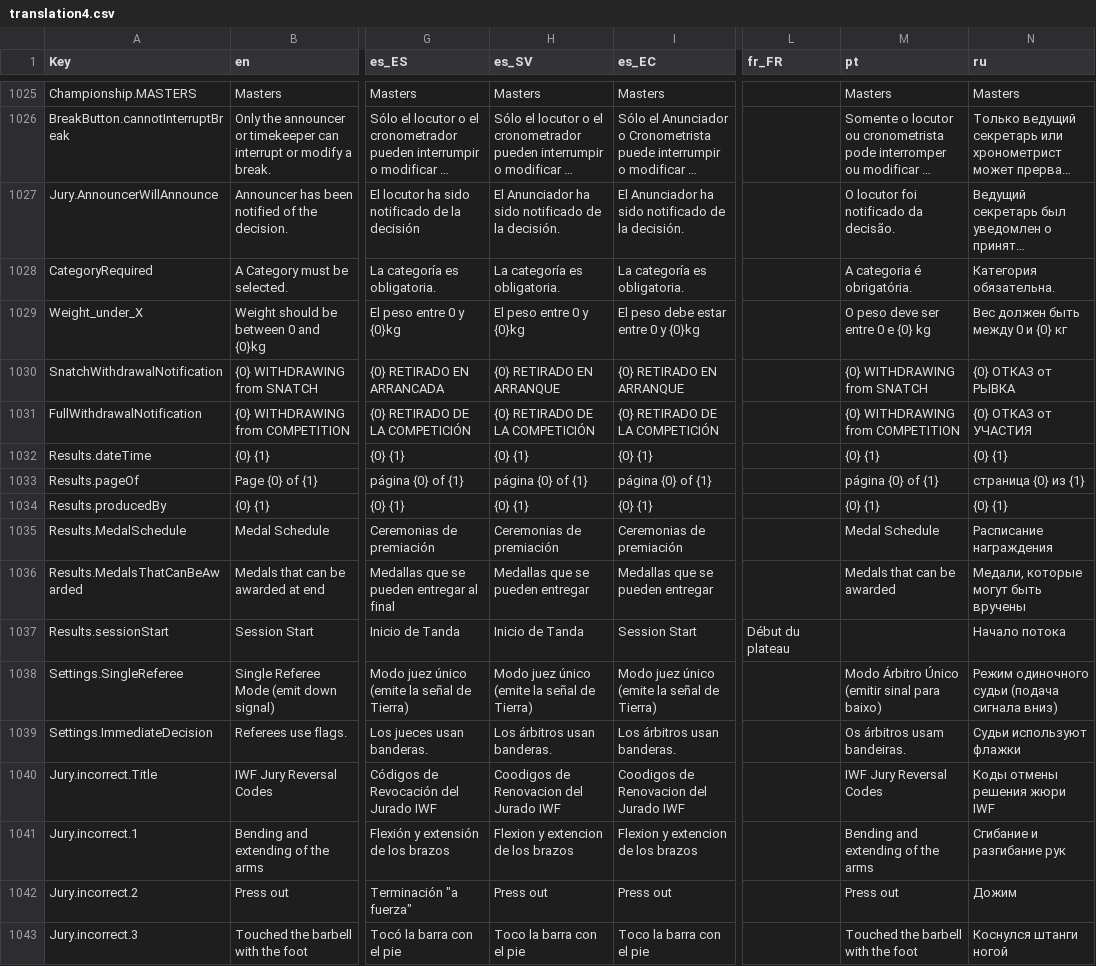
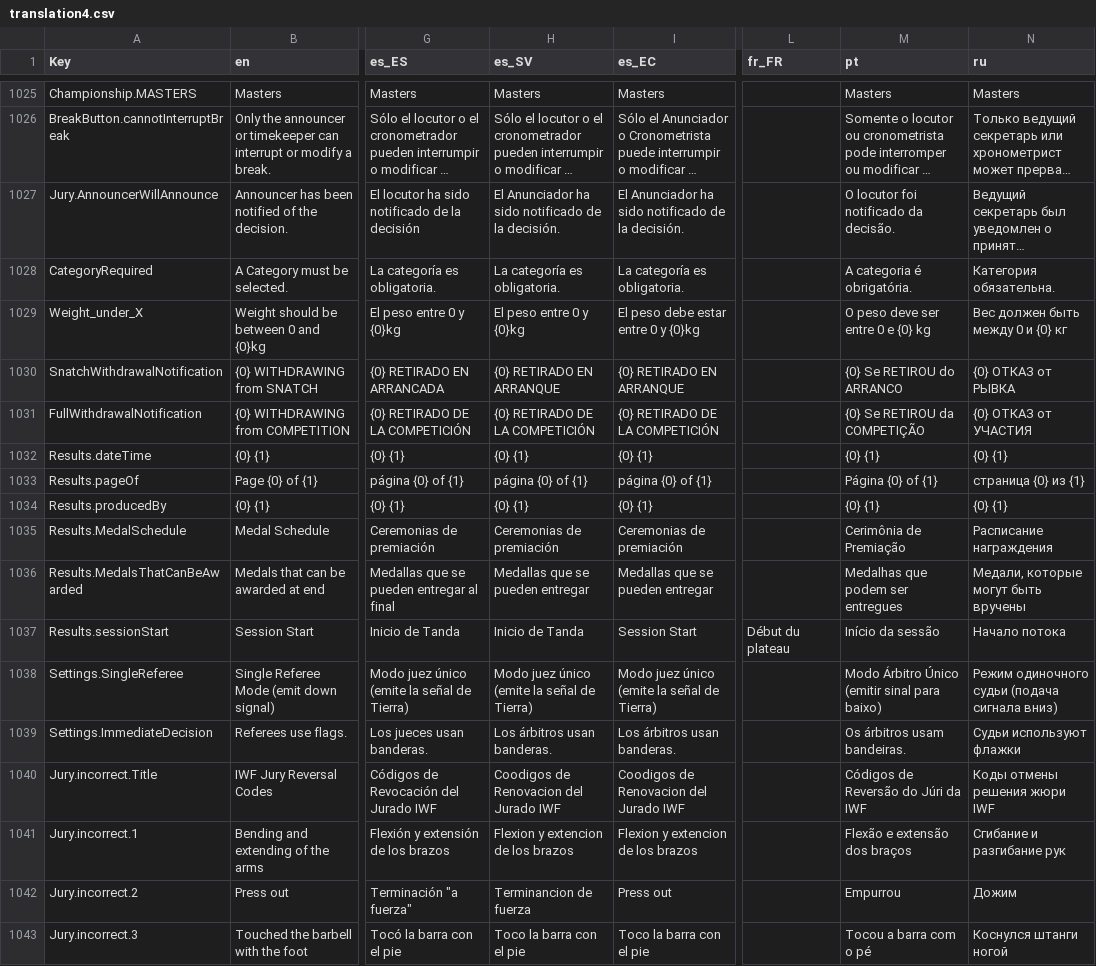
Before and after one commit to jflamy/owlcms4, a CSV file: shared/src/main/resources/i18n/translation4.csv, drawn as a sheet; only a part is shown, gaps mark what is left out; long unchanged cells end in …; the diff covers the shown part only; the diff names each change by its address in the sheet, - before the commit and + after, or states it on an @@ line.

Commit message:
translations

```diff
--- a/shared/src/main/resources/i18n/translation4.csv
+++ b/shared/src/main/resources/i18n/translation4.csv
-M1030 (pt): {0} WITHDRAWING from SNATCH
+M1030 (pt): {0} Se RETIROU do ARRANCO
-M1031 (pt): {0} WITHDRAWING from COMPETITION
+M1031 (pt): {0} Se RETIROU da COMPETIÇÃO
-M1033 (pt): página {0} of {1}
+M1033 (pt): Página {0} of {1}
-M1035 (pt): Medal Schedule
+M1035 (pt): Cerimônia de Premiação
-M1036 (pt): Medals that can be awarded
+M1036 (pt): Medalhas que podem ser entregues
-M1037 (pt): (empty)
+M1037 (pt): Início da sessão
-M1040 (pt): IWF Jury Reversal Codes
+M1040 (pt): Códigos de Reversão do Júri da IWF
-M1041 (pt): Bending and extending of the arms
+M1041 (pt): Flexão e extensão dos braços
-H1042 (es_SV): Press out
+H1042 (es_SV): Terminancion de fuerza
-M1042 (pt): Press out
+M1042 (pt): Empurrou
-M1043 (pt): Touched the barbell with the foot
+M1043 (pt): Tocou a barra com o pé
```
Also changed, not shown: 43 edited cells elsewhere in this file, 3 other files.
